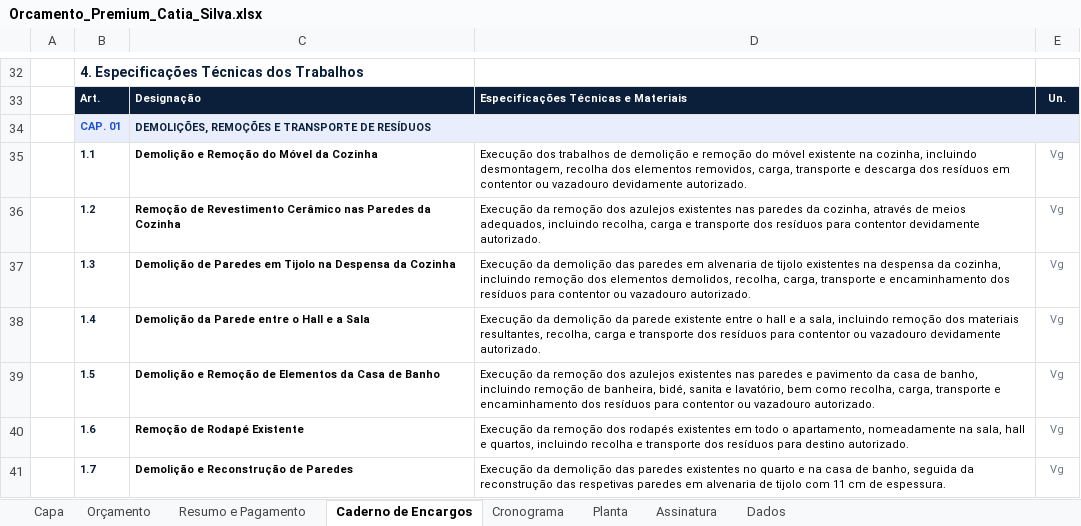
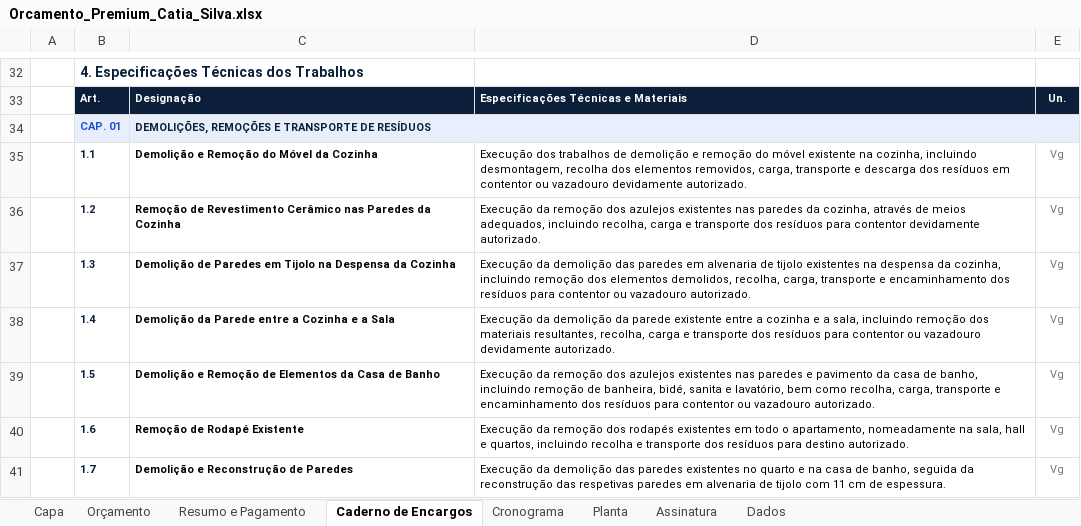
Before and after one commit to rubensborges056-dev/rubens, an Excel workbook: Orcamento_Premium_Catia_Silva.xlsx, sheet Caderno de Encargos, drawn as a sheet; only a part is shown, gaps mark what is left out; values as stored, in another font and other column widths than the file's, no borders; charts and pictures not drawn; the diff names each change by its address in the sheet, - before the commit and + after, or states it on an @@ line.

```diff
--- a/Orcamento_Premium_Catia_Silva.xlsx (sheet Caderno de Encargos)
+++ b/Orcamento_Premium_Catia_Silva.xlsx (sheet Caderno de Encargos)
-C38: Demolição da Parede entre o Hall e a Sala
+C38: Demolição da Parede entre a Cozinha e a Sala
-D38: …existente entre o hall e a…
+D38: …existente entre a cozinha e a…
```
Also changed, not shown: sheet Orçamento, charts or pictures, 6 other files.
